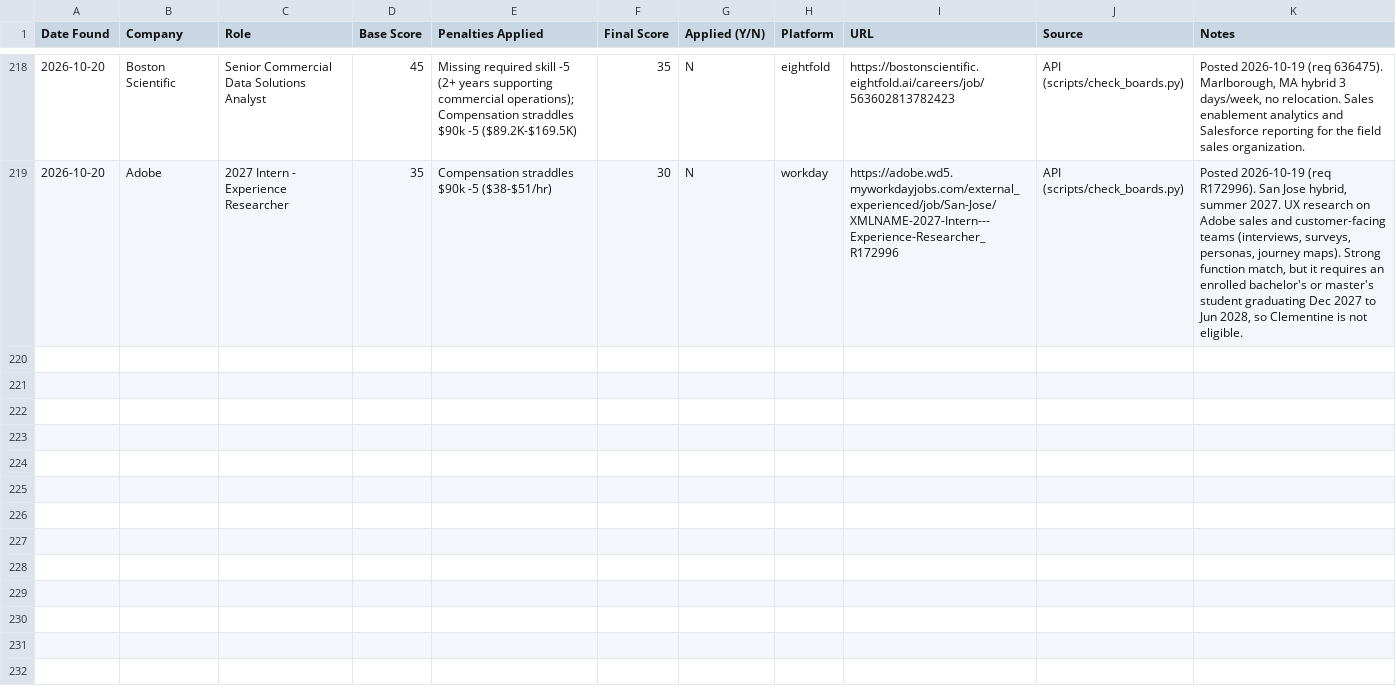
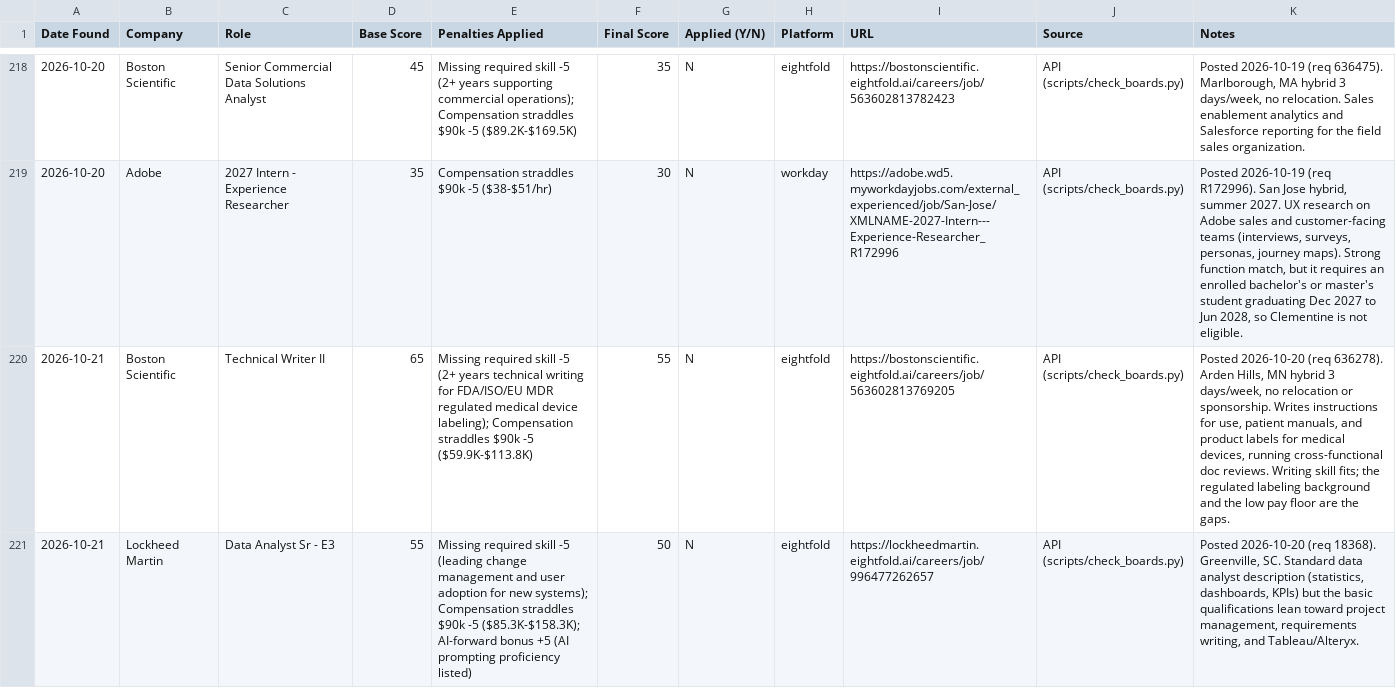
Before and after one commit to clemzimnicki/job_search_claude, a CSV file: data/evaluated_jobs.csv, drawn as a sheet; only a part is shown, gaps mark what is left out; the diff covers the shown part only; the diff names each change by its address in the sheet, - before the commit and + after, or states it on an @@ line.

```diff
--- a/data/evaluated_jobs.csv
+++ b/data/evaluated_jobs.csv
+row 220: 2026-10-21 | Boston Scientific | Technical Writer II | 65 | Missing required skill -5 (2+ years technical writing for FDA/ISO/EU MDR regulated medical device labeling); Compensation straddles $90k -5 ($59.9K-$113.8K) | 55 | N | eightfold | https://bostonscientific.eightfold.ai/careers/job/563602813769205 | API (scripts/check_boards.py) | Posted 2026-10-20 (req 636278). Arden Hills, MN hybrid 3 days/week, no relocation or sponsorship. Writes instructions for use, patient manuals, and product labels for medical devices, running cross-functional doc reviews. Writing skill fits; the regulated labeling background and the low pay floor are the gaps.
+row 221: 2026-10-21 | Lockheed Martin | Data Analyst Sr - E3 | 55 | Missing required skill -5 (leading change management and user adoption for new systems); Compensation straddles $90k -5 ($85.3K-$158.3K); AI-forward bonus +5 (AI prompting proficiency listed) | 50 | N | eightfold | https://lockheedmartin.eightfold.ai/careers/job/996477262657 | API (scripts/check_boards.py) | Posted 2026-10-20 (req 18368). Greenville, SC. Standard data analyst description (statistics, dashboards, KPIs) but the basic qualifications lean toward project management, requirements writing, and Tableau/Alteryx.
```
Also changed, not shown: 4 added rows elsewhere in this file, 1 other file.
